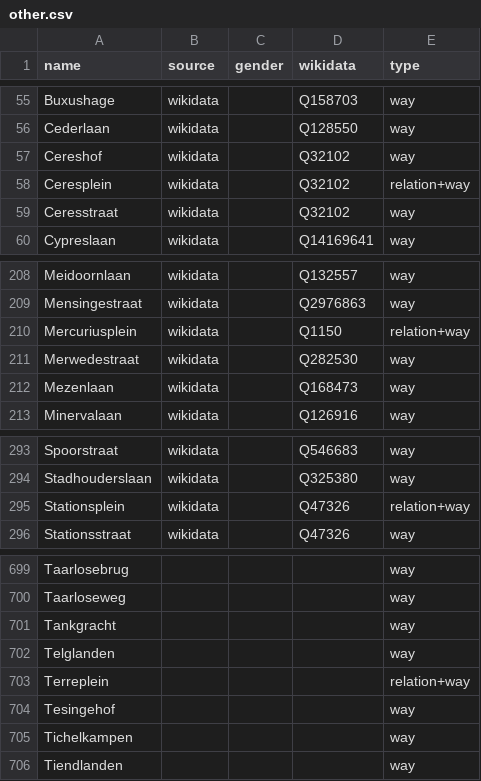
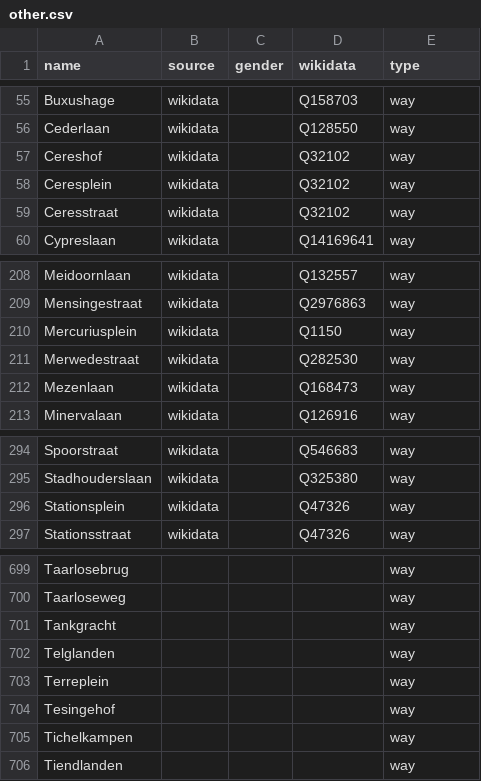
Before and after one commit to EqualStreetNames/equalstreetnames-assen, a CSV file: data/other.csv, drawn as a sheet; only a part is shown, gaps mark what is left out; the diff covers the shown part only.

```diff
--- a/data/other.csv
+++ b/data/other.csv
@@ -57,3 +57,3 @@ Cederlaan,wikidata,,Q128550,way
 Cereshof,wikidata,,Q32102,way
-Ceresplein,wikidata,,Q32102,relation+way
+Ceresplein,wikidata,,Q32102,way
 Ceresstraat,wikidata,,Q32102,way
@@ -209,3 +209,3 @@ Meidoornlaan,wikidata,,Q132557,way
 Mensingestraat,wikidata,,Q2976863,way
-Mercuriusplein,wikidata,,Q1150,relation+way
+Mercuriusplein,wikidata,,Q1150,way
 Merwedestraat,wikidata,,Q282530,way
@@ -294,3 +295,3 @@ Spoorstraat,wikidata,,Q546683,way
 Stadhouderslaan,wikidata,,Q325380,way
-Stationsplein,wikidata,,Q47326,relation+way
+Stationsplein,wikidata,,Q47326,way
 Stationsstraat,wikidata,,Q47326,way
@@ -702,3 +702,3 @@ Tankgracht,,,,way
 Telglanden,,,,way
-Terreplein,,,,relation+way
+Terreplein,,,,way
 Tesingehof,,,,way
```
Also changed, not shown: 2 added rows and 3 removed rows elsewhere in this file, 4 other files.
